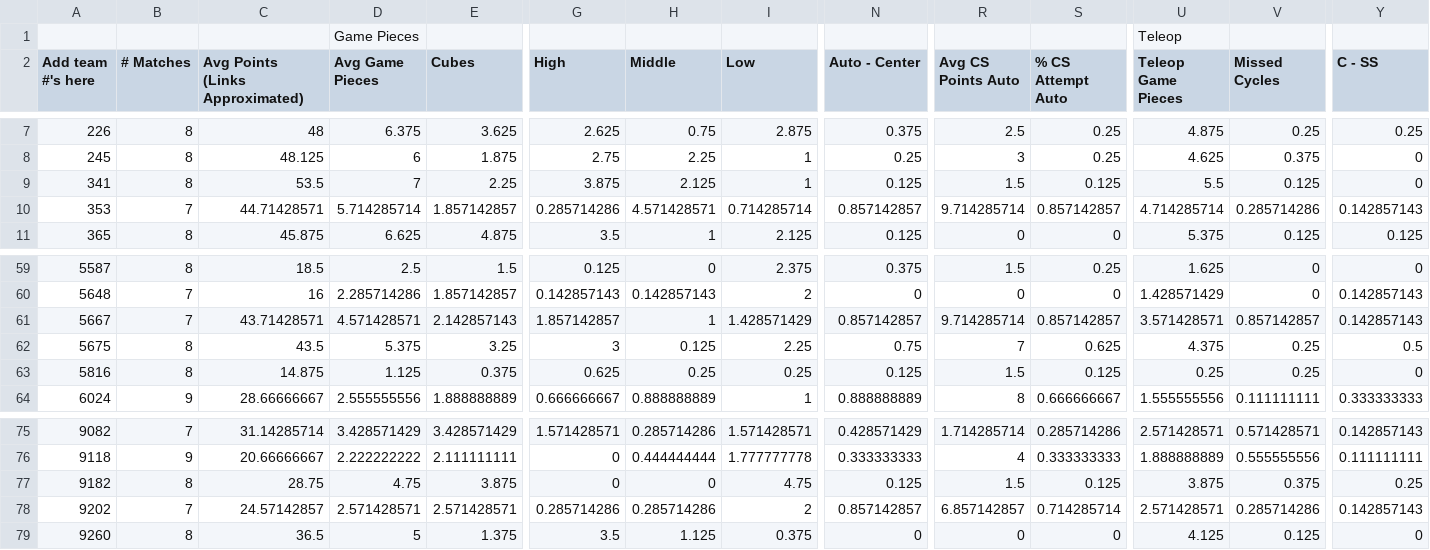
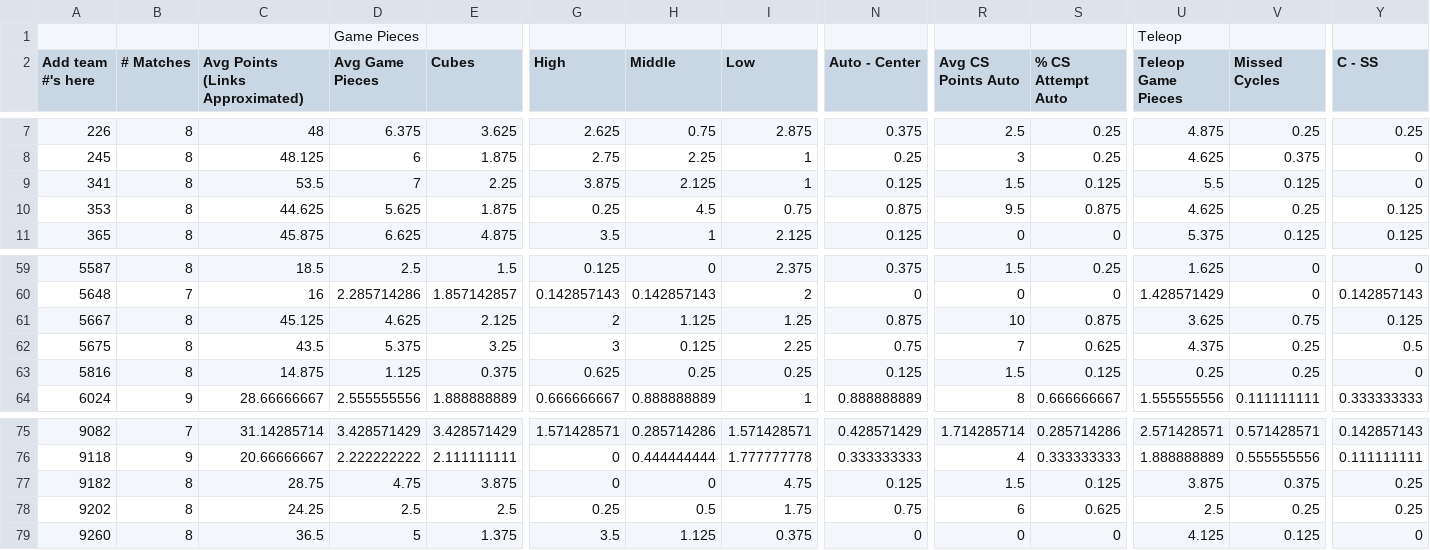
Before and after one commit to btmartin/btmartin.github.io, a CSV file: Scouting/ConsolidatedData.csv, drawn as a sheet; only a part is shown, gaps mark what is left out; the diff covers the shown part only; the diff names each change by its address in the sheet, - before the commit and + after, or states it on an @@ line.

```diff
--- a/Scouting/ConsolidatedData.csv
+++ b/Scouting/ConsolidatedData.csv
-B10 (# Matches): 7
+B10 (# Matches): 8
-C10 (Avg Points (Links Approximated)): 44.71428571
+C10 (Avg Points (Links Approximated)): 44.625
-D10 (Avg Game Pieces): 5.714285714
+D10 (Avg Game Pieces): 5.625
-E10 (Cubes): 1.857142857
+E10 (Cubes): 1.875
-G10 (High): 0.285714286
+G10 (High): 0.25
-H10 (Middle): 4.571428571
+H10 (Middle): 4.5
-I10 (Low): 0.714285714
+I10 (Low): 0.75
-N10 (Auto - Center): 0.857142857
+N10 (Auto - Center): 0.875
-R10 (Avg CS Points Auto): 9.714285714
+R10 (Avg CS Points Auto): 9.5
-S10 (% CS Attempt Auto): 0.857142857
+S10 (% CS Attempt Auto): 0.875
-U10 (Teleop Game Pieces): 4.714285714
+U10 (Teleop Game Pieces): 4.625
-V10 (Missed Cycles): 0.285714286
+V10 (Missed Cycles): 0.25
-Y10 (C - SS): 0.142857143
+Y10 (C - SS): 0.125
-B61 (# Matches): 7
+B61 (# Matches): 8
-C61 (Avg Points (Links Approximated)): 43.71428571
+C61 (Avg Points (Links Approximated)): 45.125
-D61 (Avg Game Pieces): 4.571428571
+D61 (Avg Game Pieces): 4.625
-E61 (Cubes): 2.142857143
+E61 (Cubes): 2.125
-G61 (High): 1.857142857
+G61 (High): 2
-H61 (Middle): 1
+H61 (Middle): 1.125
-I61 (Low): 1.428571429
+I61 (Low): 1.25
-N61 (Auto - Center): 0.857142857
+N61 (Auto - Center): 0.875
-R61 (Avg CS Points Auto): 9.714285714
+R61 (Avg CS Points Auto): 10
-S61 (% CS Attempt Auto): 0.857142857
+S61 (% CS Attempt Auto): 0.875
-U61 (Teleop Game Pieces): 3.571428571
+U61 (Teleop Game Pieces): 3.625
-V61 (Missed Cycles): 0.857142857
+V61 (Missed Cycles): 0.75
-Y61 (C - SS): 0.142857143
+Y61 (C - SS): 0.125
-B78 (# Matches): 7
+B78 (# Matches): 8
-C78 (Avg Points (Links Approximated)): 24.57142857
+C78 (Avg Points (Links Approximated)): 24.25
-D78 (Avg Game Pieces): 2.571428571
+D78 (Avg Game Pieces): 2.5
-E78 (Cubes): 2.571428571
+E78 (Cubes): 2.5
-G78 (High): 0.285714286
+G78 (High): 0.25
-H78 (Middle): 0.285714286
+H78 (Middle): 0.5
-I78 (Low): 2
+I78 (Low): 1.75
-N78 (Auto - Center): 0.857142857
+N78 (Auto - Center): 0.75
-R78 (Avg CS Points Auto): 6.857142857
+R78 (Avg CS Points Auto): 6
-S78 (% CS Attempt Auto): 0.714285714
+S78 (% CS Attempt Auto): 0.625
-U78 (Teleop Game Pieces): 2.571428571
+U78 (Teleop Game Pieces): 2.5
-V78 (Missed Cycles): 0.285714286
+V78 (Missed Cycles): 0.25
-Y78 (C - SS): 0.142857143
+Y78 (C - SS): 0.25
```
Also changed, not shown: 117 edited cells elsewhere in this file, Scouting/ScoutingData.csv.
